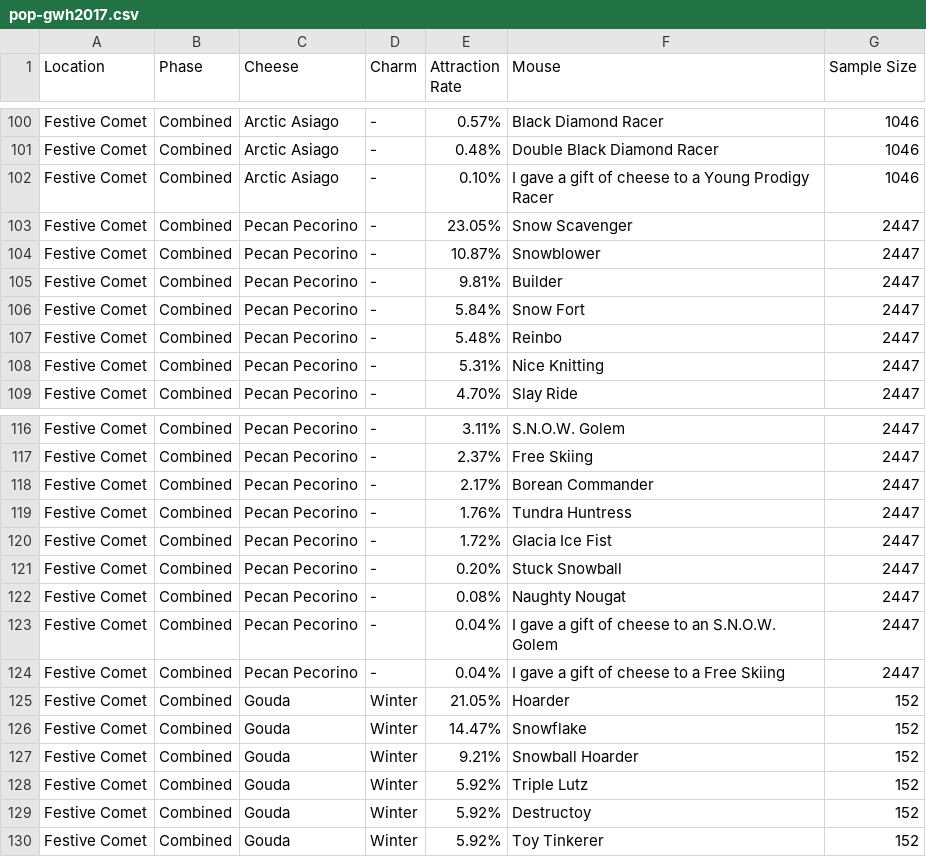
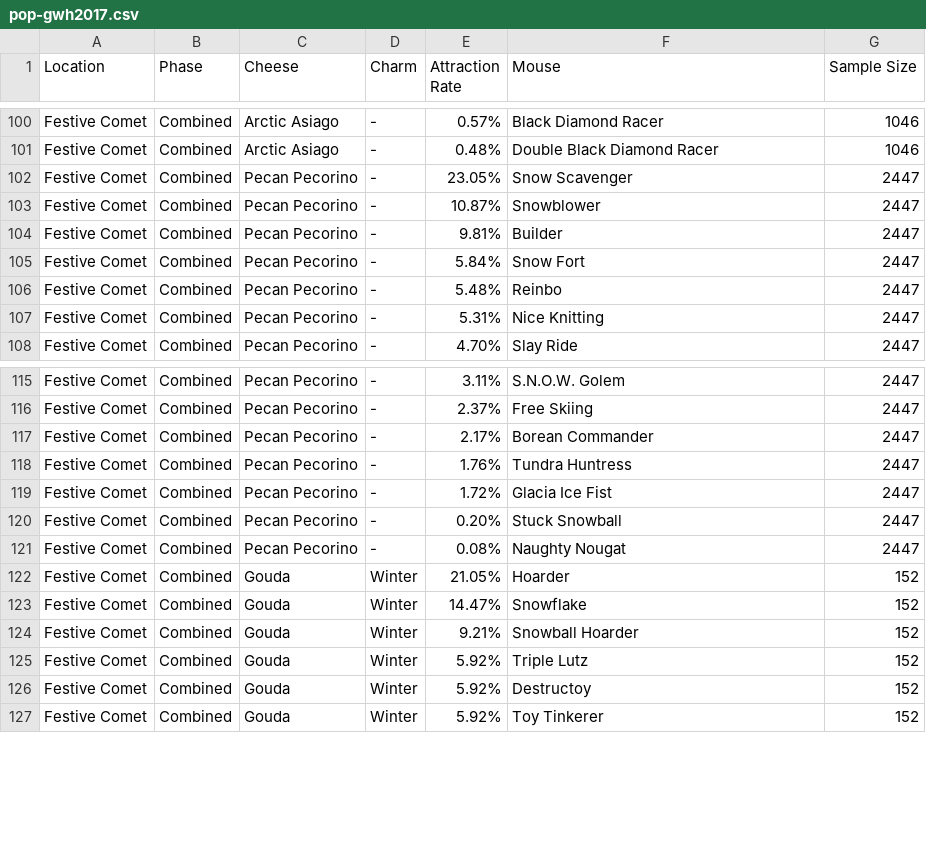
Before and after one commit to groupsky/MH-Tools, a CSV file: data/pop-gwh2017.csv, drawn as a sheet; only a part is shown, gaps mark what is left out; the diff names each change by its address in the sheet, - before the commit and + after, or states it on an @@ line.

```diff
--- a/data/pop-gwh2017.csv
+++ b/data/pop-gwh2017.csv
-row 102: Festive Comet | Combined | Arctic Asiago | - | 0.10% | I gave a gift of cheese to a Young Prodigy Racer | 1046
-row 123: Festive Comet | Combined | Pecan Pecorino | - | 0.04% | I gave a gift of cheese to an S.N.O.W. Golem | 2447
-row 124: Festive Comet | Combined | Pecan Pecorino | - | 0.04% | I gave a gift of cheese to a Free Skiing | 2447
```
Also changed, not shown: 9 other files.
